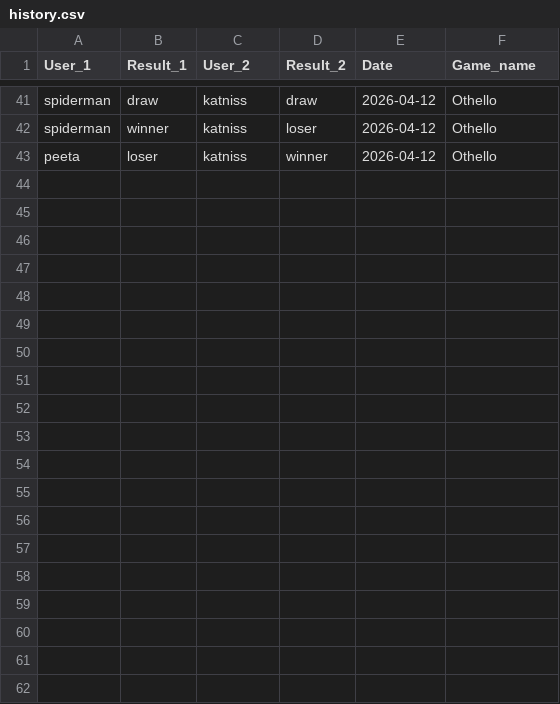
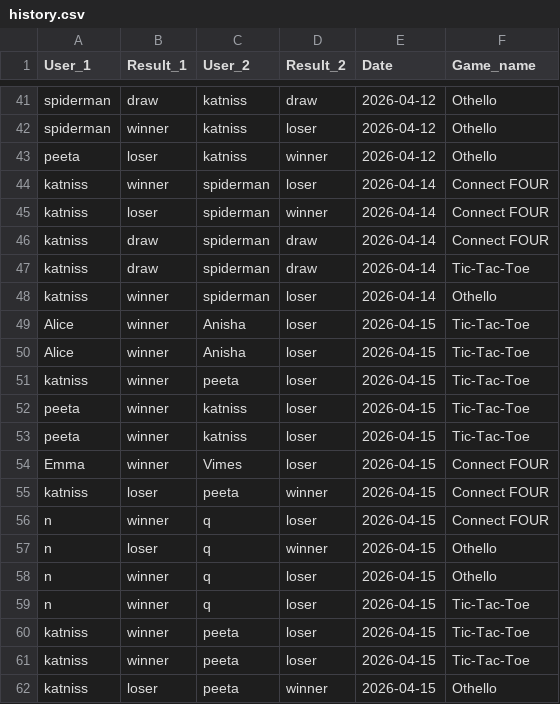
Before and after one commit to Anisha7366/CS108-PROJECT--Mini-Game-Hub, a CSV file: hub/history.csv, drawn as a sheet; only a part is shown, gaps mark what is left out; the diff covers the shown part only.

```diff
--- a/hub/history.csv
+++ b/hub/history.csv
@@ -43 +43,20 @@ spiderman,winner,katniss,loser,2026-04-12,Othello
 peeta,loser,katniss,winner,2026-04-12,Othello
+katniss,winner,spiderman,loser,2026-04-14,Connect FOUR
+katniss,loser,spiderman,winner,2026-04-14,Connect FOUR
+katniss,draw,spiderman,draw,2026-04-14,Connect FOUR
+katniss,draw,spiderman,draw,2026-04-14,Tic-Tac-Toe
+katniss,winner,spiderman,loser,2026-04-14,Othello
+Alice,winner,Anisha,loser,2026-04-15,Tic-Tac-Toe
+Alice,winner,Anisha,loser,2026-04-15,Tic-Tac-Toe
+katniss,winner,peeta,loser,2026-04-15,Tic-Tac-Toe
+peeta,winner,katniss,loser,2026-04-15,Tic-Tac-Toe
+peeta,winner,katniss,loser,2026-04-15,Tic-Tac-Toe
+Emma,winner,Vimes,loser,2026-04-15,Connect FOUR
+katniss,loser,peeta,winner,2026-04-15,Connect FOUR
+n,winner,q,loser,2026-04-15,Connect FOUR
+n,loser,q,winner,2026-04-15,Othello
+n,winner,q,loser,2026-04-15,Othello
+n,winner,q,loser,2026-04-15,Tic-Tac-Toe
+katniss,winner,peeta,loser,2026-04-15,Tic-Tac-Toe
+katniss,winner,peeta,loser,2026-04-15,Tic-Tac-Toe
+katniss,loser,peeta,winner,2026-04-15,Othello
```
Also changed, not shown: 11 added rows elsewhere in this file, 4 other files.
